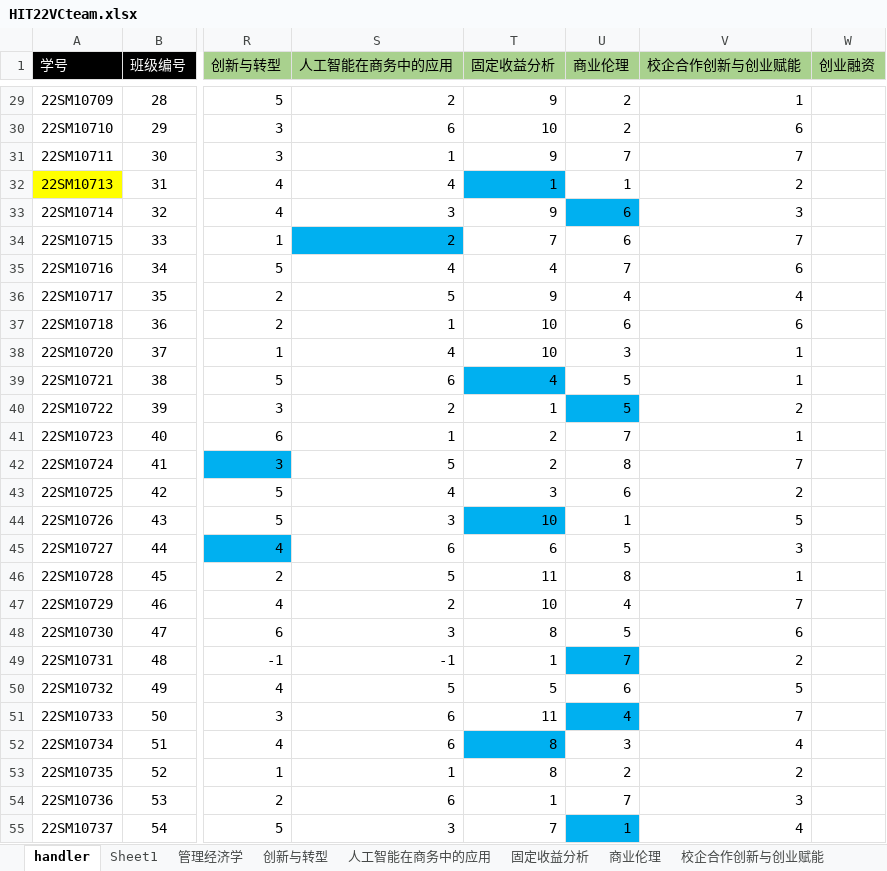
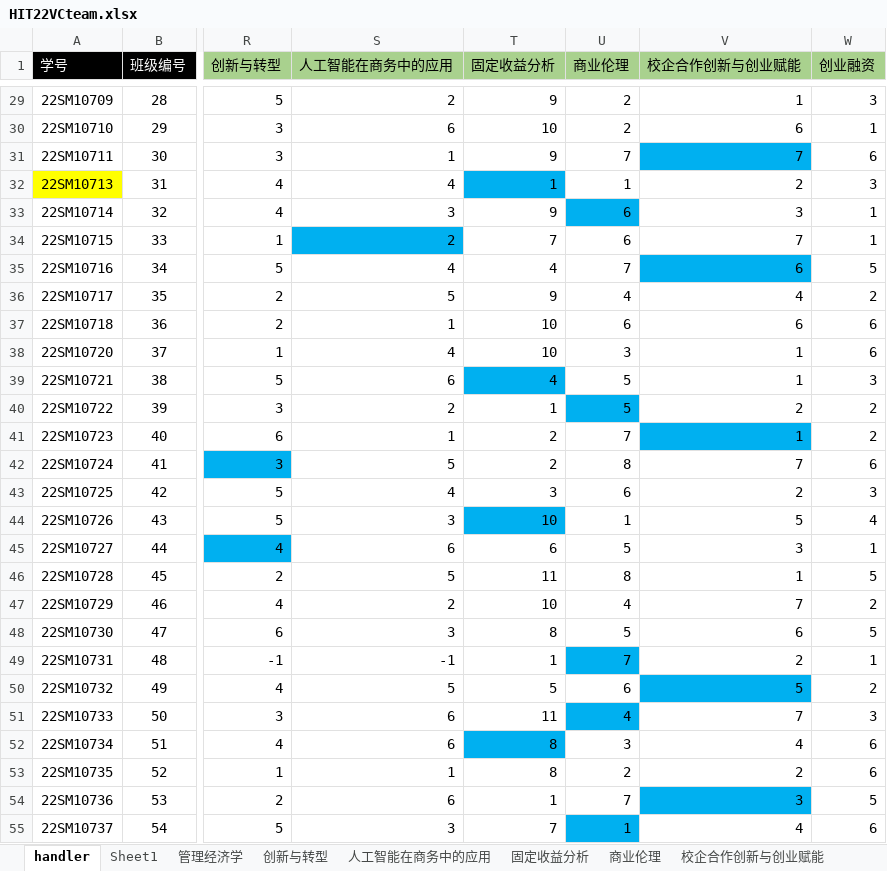
Before and after one commit to Bllose/Bllools, an Excel workbook: resources/HIT22VCteam.xlsx, sheet handler, drawn as a sheet; only a part is shown, gaps mark what is left out; values as stored, in another font and other column widths than the file's, no borders; the diff covers the shown part only; the diff names each change by its address in the sheet, - before the commit and + after, or states it on an @@ line.

```diff
--- a/resources/HIT22VCteam.xlsx (sheet handler)
+++ b/resources/HIT22VCteam.xlsx (sheet handler)
-W29 (创业融资): (empty)
+W29 (创业融资): 3
-W30 (创业融资): (empty)
+W30 (创业融资): 1
-V31 fill: none
+V31 fill: #00B0F0
-W31 (创业融资): (empty)
+W31 (创业融资): 6
-W32 (创业融资): (empty)
+W32 (创业融资): 3
-W33:W34 (创业融资): (empty)
+W33:W34 (创业融资): 1
-V35 fill: none
+V35 fill: #00B0F0
-W35 (创业融资): (empty)
+W35 (创业融资): 5
-W36 (创业融资): (empty)
+W36 (创业融资): 2
-W37:W38 (创业融资): (empty)
+W37:W38 (创业融资): 6
-W39 (创业融资): (empty)
+W39 (创业融资): 3
-W40:W41 (创业融资): (empty)
+W40:W41 (创业融资): 2
-V41 fill: none
+V41 fill: #00B0F0
-W42 (创业融资): (empty)
+W42 (创业融资): 6
-W43 (创业融资): (empty)
+W43 (创业融资): 3
-W44 (创业融资): (empty)
+W44 (创业融资): 4
-W45 (创业融资): (empty)
+W45 (创业融资): 1
-W46 (创业融资): (empty)
+W46 (创业融资): 5
-W47 (创业融资): (empty)
+W47 (创业融资): 2
-W48 (创业融资): (empty)
+W48 (创业融资): 5
-W49 (创业融资): (empty)
+W49 (创业融资): 1
-V50 fill: none
+V50 fill: #00B0F0
-W50 (创业融资): (empty)
+W50 (创业融资): 2
-W51 (创业融资): (empty)
+W51 (创业融资): 3
-W52:W53 (创业融资): (empty)
+W52:W53 (创业融资): 6
-V54 fill: none
+V54 fill: #00B0F0
-W54 (创业融资): (empty)
+W54 (创业融资): 5
-W55 (创业融资): (empty)
+W55 (创业融资): 6
```
Also changed, not shown: 29 edited cells and cell formats elsewhere in this sheet, other sheet tabs, 25 other files.
